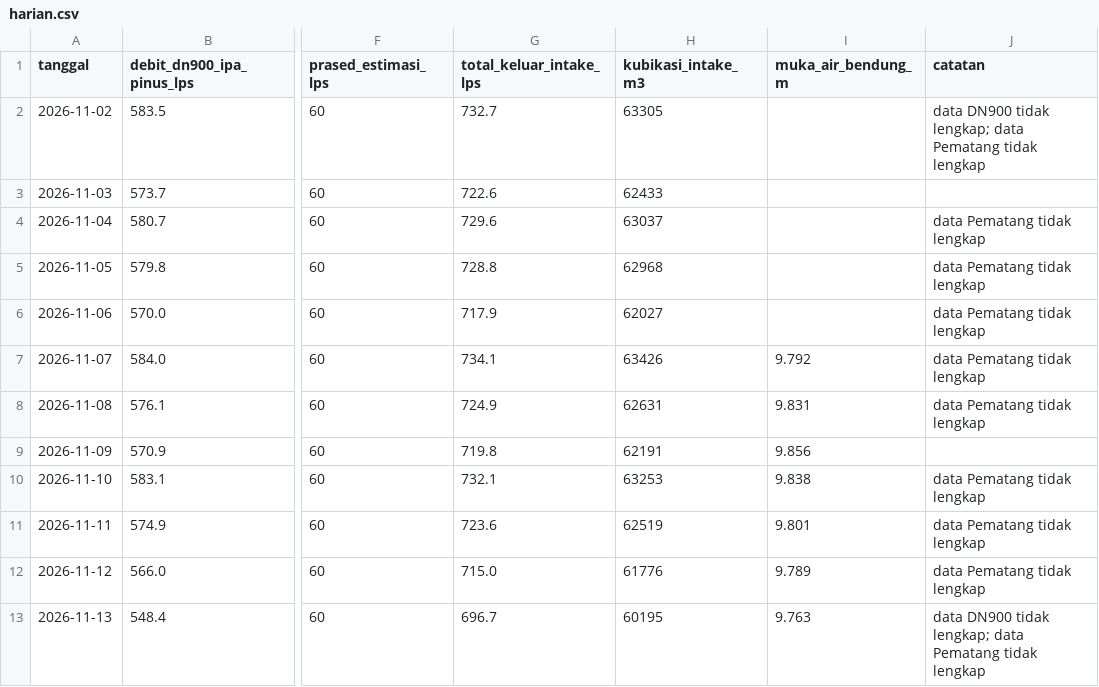
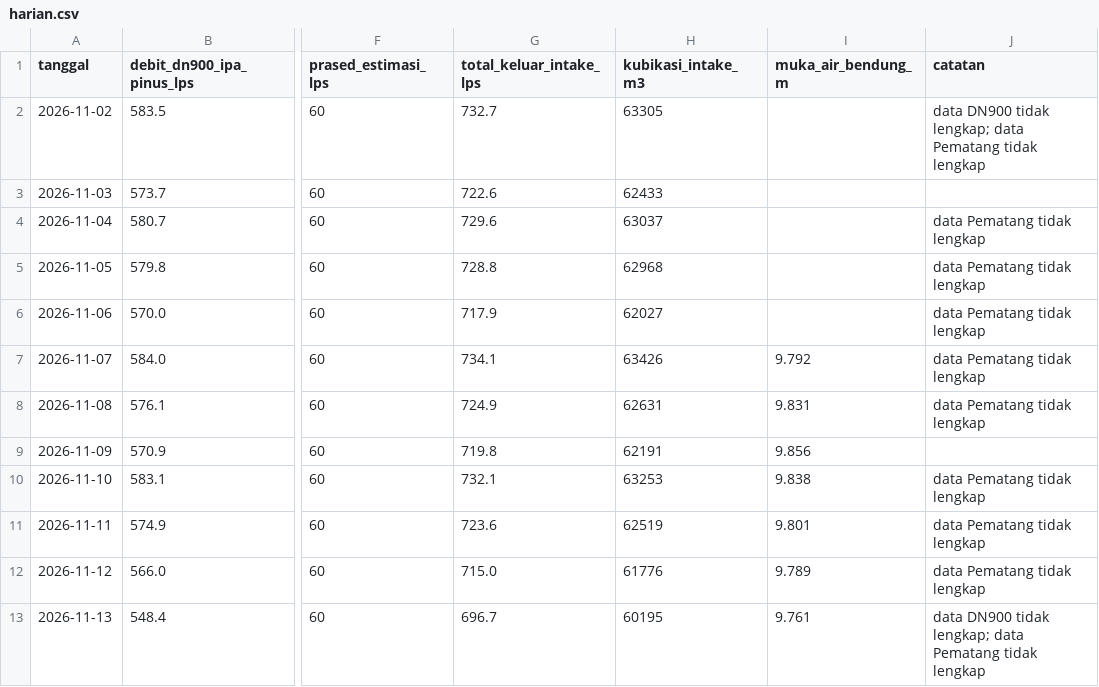
Before and after one commit to BPAMBanjarbakula/SkematikSPAM, a CSV file: harian.csv, drawn as a sheet; only a part is shown, gaps mark what is left out; the diff names each change by its address in the sheet, - before the commit and + after, or states it on an @@ line.

Commit message:
Data flowmeter 2026-11-12T20:58:13Z

```diff
--- a/harian.csv
+++ b/harian.csv
-I13 (muka_air_bendung_m): 9.763
+I13 (muka_air_bendung_m): 9.761
```
Also changed, not shown: 1 other file.
